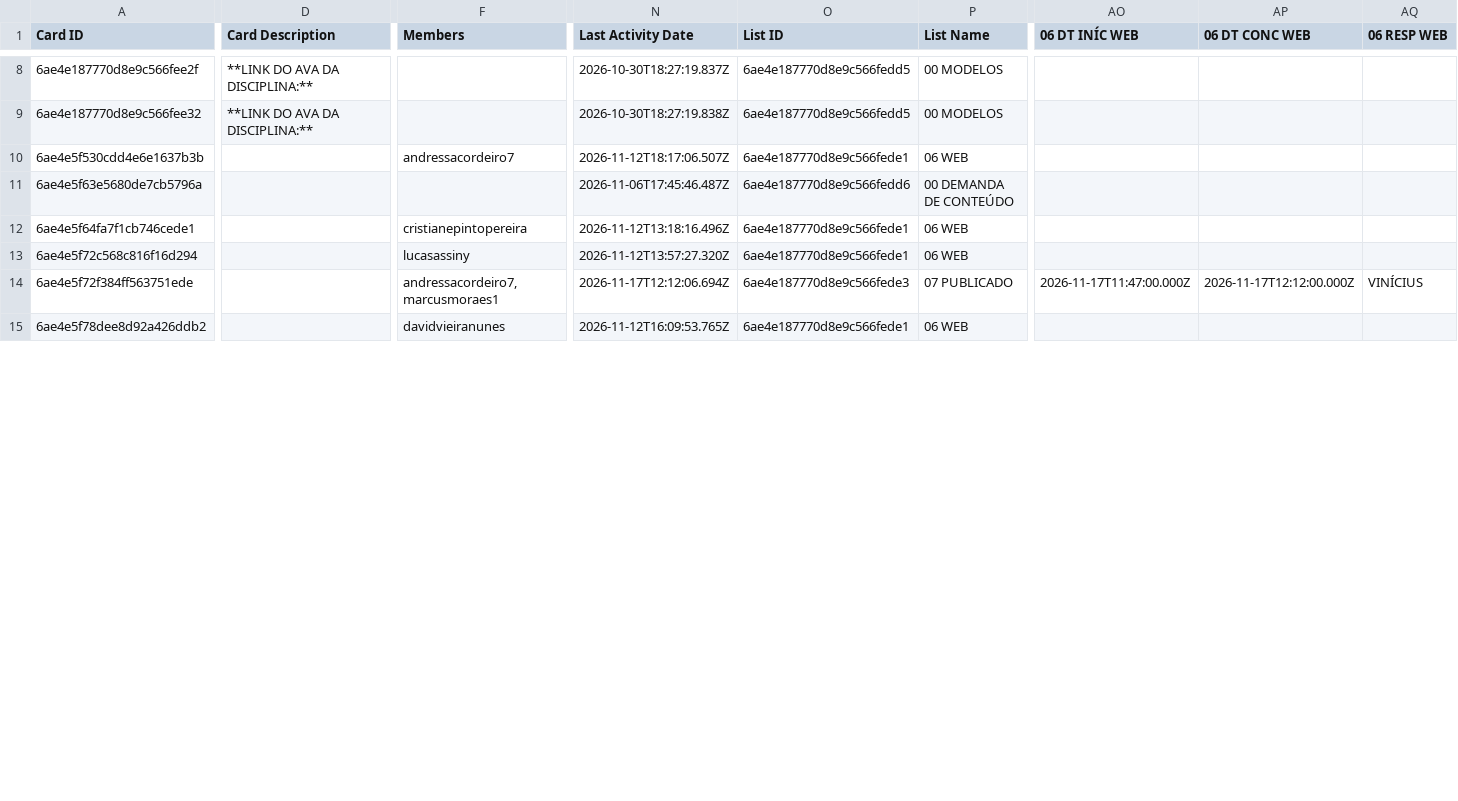
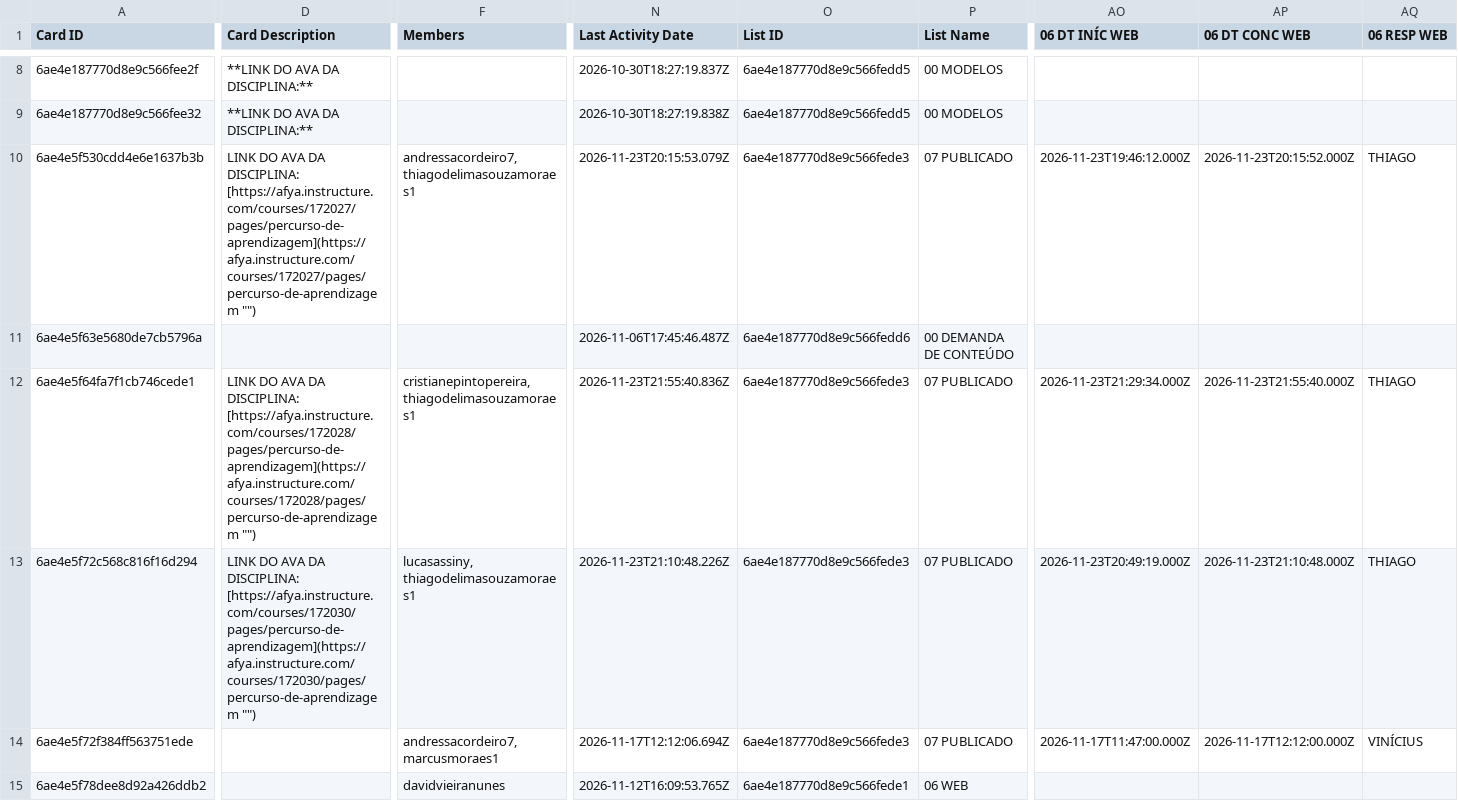
Before and after one commit to jonpj03/acompanhamento_prod, a CSV file: dados_2027_1_conteudo.csv, drawn as a sheet; only a part is shown, gaps mark what is left out; the diff covers the shown part only; the diff names each change by its address in the sheet, - before the commit and + after, or states it on an @@ line.

```diff
--- a/dados_2027_1_conteudo.csv
+++ b/dados_2027_1_conteudo.csv
-D10 (Card Description): (empty)
+D10 (Card Description): LINK DO AVA DA DISCIPLINA: [https://afya.instructure.com/courses/172027/pages/percurso-de-aprendizagem](https://afya.instructure.com/courses/172027/pages/percurso-de-aprendizagem "‌")
-F10 (Members): andressacordeiro7
+F10 (Members): andressacordeiro7, thiagodelimasouzamoraes1
-N10 (Last Activity Date): 2026-11-12T18:17:06.507Z
+N10 (Last Activity Date): 2026-11-23T20:15:53.079Z
-O10 (List ID): 6ae4e187770d8e9c566fede1
+O10 (List ID): 6ae4e187770d8e9c566fede3
-P10 (List Name): 06 WEB
+P10 (List Name): 07 PUBLICADO
-AO10 (06 DT INÍC WEB): (empty)
+AO10 (06 DT INÍC WEB): 2026-11-23T19:46:12.000Z
-AP10 (06 DT CONC WEB): (empty)
+AP10 (06 DT CONC WEB): 2026-11-23T20:15:52.000Z
-AQ10 (06 RESP WEB): (empty)
+AQ10 (06 RESP WEB): THIAGO
-D12 (Card Description): (empty)
+D12 (Card Description): LINK DO AVA DA DISCIPLINA: [https://afya.instructure.com/courses/172028/pages/percurso-de-aprendizagem](https://afya.instructure.com/courses/172028/pages/percurso-de-aprendizagem "‌")
-F12 (Members): cristianepintopereira
+F12 (Members): cristianepintopereira, thiagodelimasouzamoraes1
-N12 (Last Activity Date): 2026-11-12T13:18:16.496Z
+N12 (Last Activity Date): 2026-11-23T21:55:40.836Z
-O12:O13 (List ID): 6ae4e187770d8e9c566fede1
+O12:O13 (List ID): 6ae4e187770d8e9c566fede3
-P12:P13 (List Name): 06 WEB
+P12:P13 (List Name): 07 PUBLICADO
-AO12 (06 DT INÍC WEB): (empty)
+AO12 (06 DT INÍC WEB): 2026-11-23T21:29:34.000Z
-AP12 (06 DT CONC WEB): (empty)
+AP12 (06 DT CONC WEB): 2026-11-23T21:55:40.000Z
-AQ12:AQ13 (06 RESP WEB): (empty)
+AQ12:AQ13 (06 RESP WEB): THIAGO
-D13 (Card Description): (empty)
+D13 (Card Description): LINK DO AVA DA DISCIPLINA: [https://afya.instructure.com/courses/172030/pages/percurso-de-aprendizagem](https://afya.instructure.com/courses/172030/pages/percurso-de-aprendizagem "‌")
-F13 (Members): lucasassiny
+F13 (Members): lucasassiny, thiagodelimasouzamoraes1
-N13 (Last Activity Date): 2026-11-12T13:57:27.320Z
+N13 (Last Activity Date): 2026-11-23T21:10:48.226Z
-AO13 (06 DT INÍC WEB): (empty)
+AO13 (06 DT INÍC WEB): 2026-11-23T20:49:19.000Z
-AP13 (06 DT CONC WEB): (empty)
+AP13 (06 DT CONC WEB): 2026-11-23T21:10:48.000Z
```
Also changed, not shown: 84 edited cells elsewhere in this file, 1 other file.
